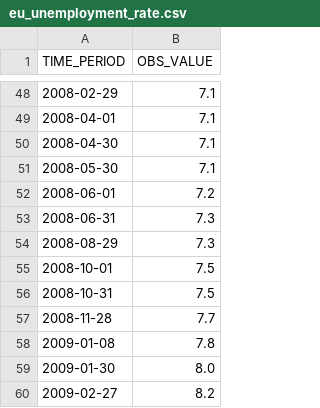
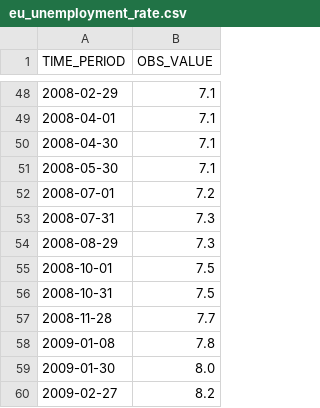
Before and after one commit to asgerbo/Master_thesis_oecon, a CSV file: Master/Data/EU/eu_unemployment_rate.csv, drawn as a sheet; only a part is shown, gaps mark what is left out.

Commit message:
Update eu_unemployment_rate.csv

```diff
--- a/Master/Data/EU/eu_unemployment_rate.csv
+++ b/Master/Data/EU/eu_unemployment_rate.csv
@@ -51,4 +51,4 @@ TIME_PERIOD;OBS_VALUE
 2008-05-30;7.1
-2008-06-01;7.2
-2008-06-31;7.3
+2008-07-01;7.2
+2008-07-31;7.3
 2008-08-29;7.3
```
